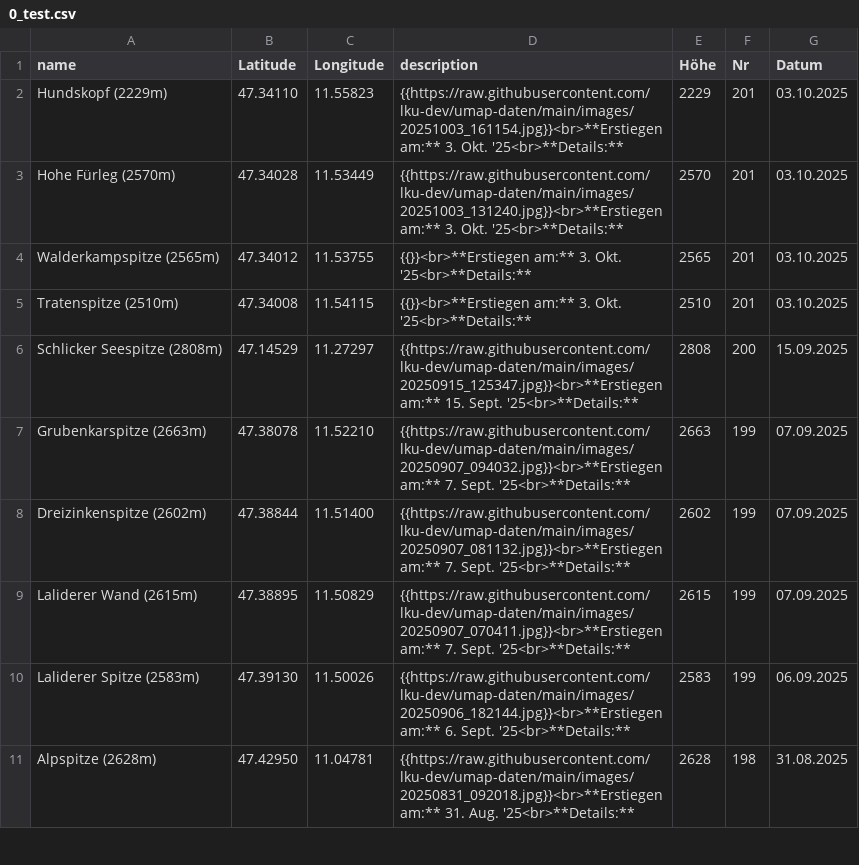
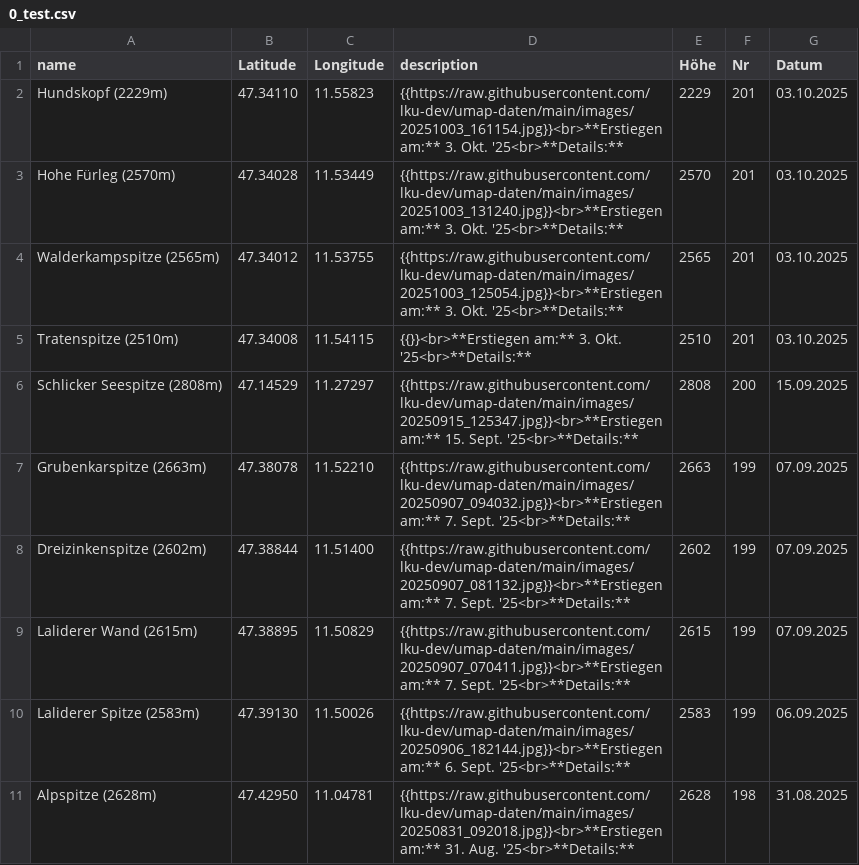
Before and after one commit to lku-dev/umap-daten, a CSV file: csv/0_test.csv, drawn as a sheet; only a part is shown.

Commit message:
Update CSV via App

```diff
--- a/csv/0_test.csv
+++ b/csv/0_test.csv
@@ -3,3 +3,3 @@ Hundskopf (2229m)|47.34110|11.55823|"{{https://raw.githubusercontent.com/lku-dev
 Hohe Fürleg (2570m)|47.34028|11.53449|"{{https://raw.githubusercontent.com/lku-dev/umap-daten/main/images/20251003_131240.jpg}}<br>**Erstiegen am:** 3. Okt. '25<br>**Details:** "|2570|201|03.10.2025
-Walderkampspitze (2565m)|47.34012|11.53755|"{{}}<br>**Erstiegen am:** 3. Okt. '25<br>**Details:** "|2565|201|03.10.2025
+Walderkampspitze (2565m)|47.34012|11.53755|"{{https://raw.githubusercontent.com/lku-dev/umap-daten/main/images/20251003_125054.jpg}}<br>**Erstiegen am:** 3. Okt. '25<br>**Details:** "|2565|201|03.10.2025
 Tratenspitze (2510m)|47.34008|11.54115|"{{}}<br>**Erstiegen am:** 3. Okt. '25<br>**Details:** "|2510|201|03.10.2025
```
